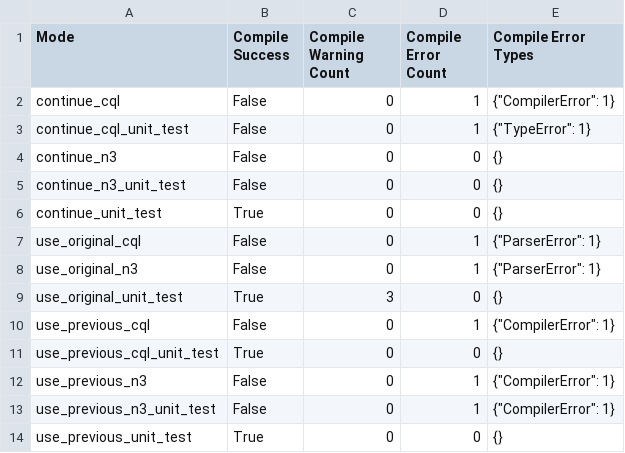
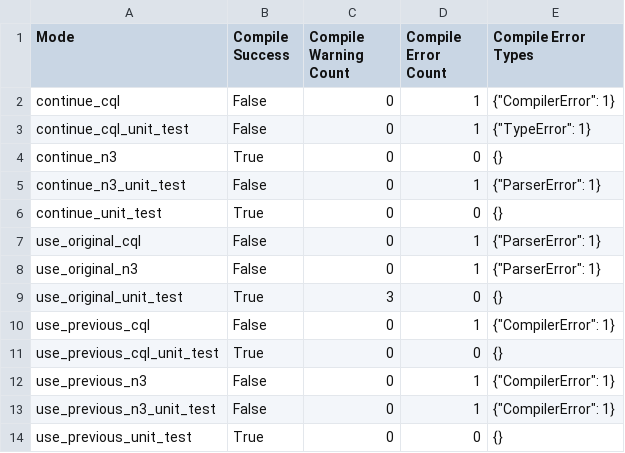
Before and after one commit to inwonakng/llm-healthcare-rules, a CSV file: reports/gpt-3.5-turbo/scenario3_sc_aggregated.csv, drawn as a sheet.

```diff
--- a/reports/gpt-3.5-turbo/scenario3_sc_aggregated.csv
+++ b/reports/gpt-3.5-turbo/scenario3_sc_aggregated.csv
@@ -3,4 +3,4 @@ continue_cql,False,0,1,"{""CompilerError"": 1}"
 continue_cql_unit_test,False,0,1,"{""TypeError"": 1}"
-continue_n3,False,0,0,{}
-continue_n3_unit_test,False,0,0,{}
+continue_n3,True,0,0,{}
+continue_n3_unit_test,False,0,1,"{""ParserError"": 1}"
 continue_unit_test,True,0,0,{}
```
Also changed, not shown: reports/gpt-3.5-turbo/scenario3_ut_aggregated.csv, reports/sc_report.csv, 50 other files.
